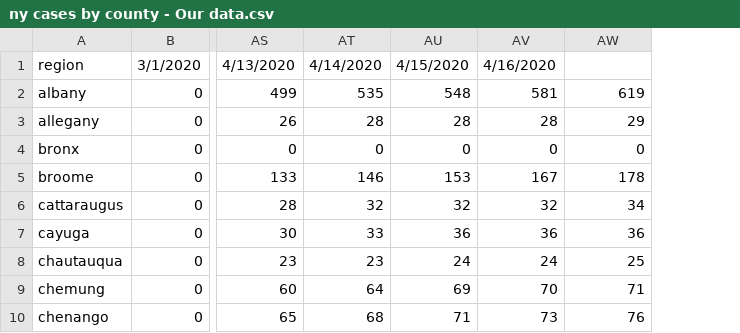
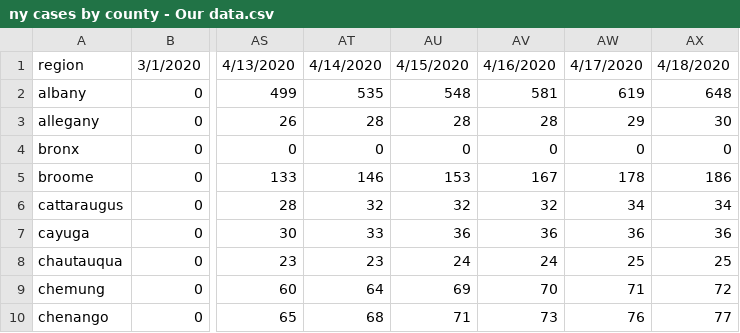
Before and after one commit to PEESEgroup/PEESE-COVID19, a CSV file: ny cases by county - Our data.csv, drawn as a sheet; only a part is shown, gaps mark what is left out; the diff names each change by its address in the sheet, - before the commit and + after, or states it on an @@ line.

```diff
--- a/ny cases by county - Our data.csv
+++ b/ny cases by county - Our data.csv
+column AX, rows 1-10: 4/18/2020 | 648 | 30 | 0 | 186 | 34 | 36 | 25 | 72 | 77
-AW1: (empty)
+AW1: 4/17/2020
```
Also changed, not shown: ny cases by county - ls.csv, ny cases by county.csv.
